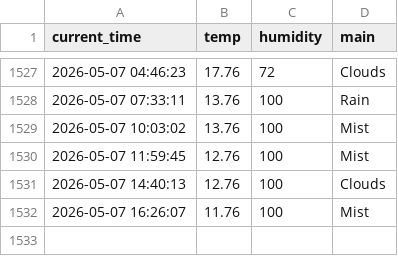
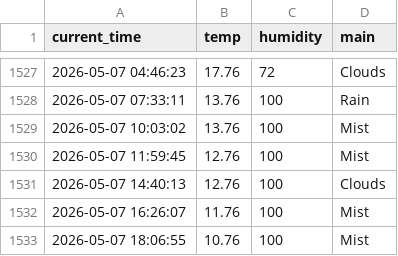
Before and after one commit to hoic7824/weather_5m, a CSV file: weather.csv, drawn as a sheet; only a part is shown, gaps mark what is left out; the diff names each change by its address in the sheet, - before the commit and + after, or states it on an @@ line.

```diff
--- a/weather.csv
+++ b/weather.csv
+row 1533: 2026-05-07 18:06:55 | 10.76 | 100 | Mist
```
